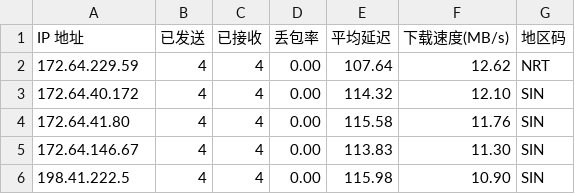
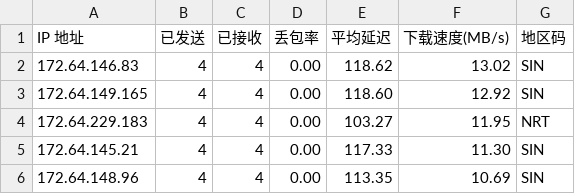
Before and after one commit to 164857430/My-CF-IPs, a CSV file: result.csv, drawn as a sheet.

```diff
--- a/result.csv
+++ b/result.csv
@@ -1,6 +1,6 @@
 IP 地址,已发送,已接收,丢包率,平均延迟,下载速度(MB/s),地区码
-172.64.229.59,4,4,0.00,107.64,12.62,NRT
-172.64.40.172,4,4,0.00,114.32,12.10,SIN
-172.64.41.80,4,4,0.00,115.58,11.76,SIN
-172.64.146.67,4,4,0.00,113.83,11.30,SIN
-198.41.222.5,4,4,0.00,115.98,10.90,SIN
+172.64.146.83,4,4,0.00,118.62,13.02,SIN
+172.64.149.165,4,4,0.00,118.60,12.92,SIN
+172.64.229.183,4,4,0.00,103.27,11.95,NRT
+172.64.145.21,4,4,0.00,117.33,11.30,SIN
+172.64.148.96,4,4,0.00,113.35,10.69,SIN
```
Also changed, not shown: 1 other file.
